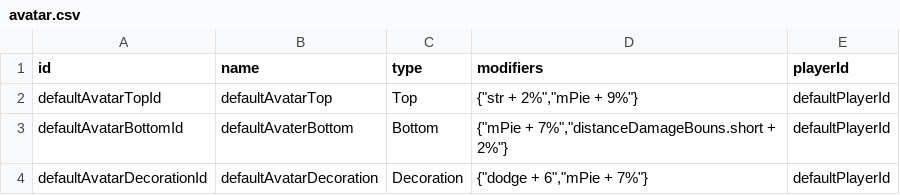
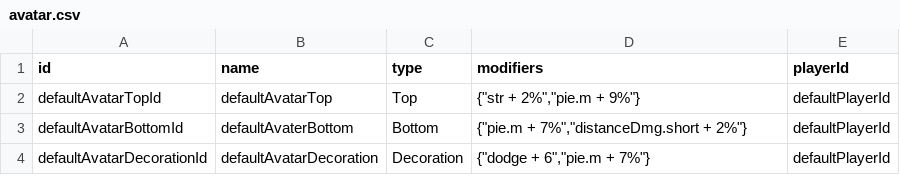
Before and after one commit to ToramCalculator-Team/ToramCalculator, a CSV file: db/backups/avatar.csv, drawn as a sheet.

```diff
--- a/db/backups/avatar.csv
+++ b/db/backups/avatar.csv
@@ -1,4 +1,4 @@
 id,name,type,modifiers,playerId
-defaultAvatarTopId,defaultAvatarTop,Top,"{""str + 2%"",""mPie + 9%""}",defaultPlayerId
-defaultAvatarBottomId,defaultAvaterBottom,Bottom,"{""mPie + 7%"",""distanceDamageBouns.short + 2%""}",defaultPlayerId
-defaultAvatarDecorationId,defaultAvatarDecoration,Decoration,"{""dodge + 6"",""mPie + 7%""}",defaultPlayerId
+defaultAvatarTopId,defaultAvatarTop,Top,"{""str + 2%"",""pie.m + 9%""}",defaultPlayerId
+defaultAvatarBottomId,defaultAvaterBottom,Bottom,"{""pie.m + 7%"",""distanceDmg.short + 2%""}",defaultPlayerId
+defaultAvatarDecorationId,defaultAvatarDecoration,Decoration,"{""dodge + 6"",""pie.m + 7%""}",defaultPlayerId
```
Also changed, not shown: db/backups/crystal.csv, db/backups/option.csv, 8 other files.
